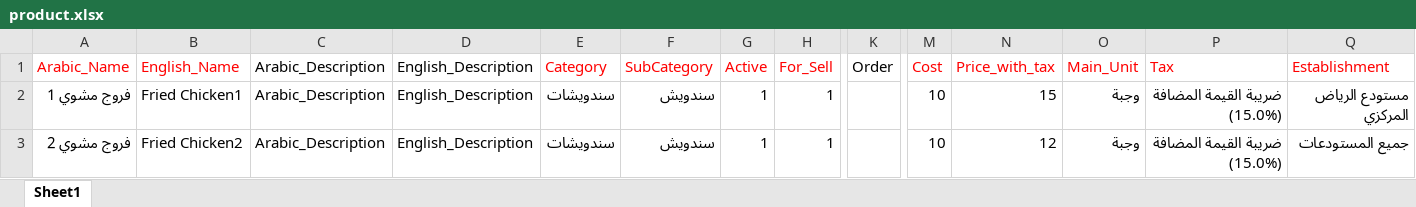
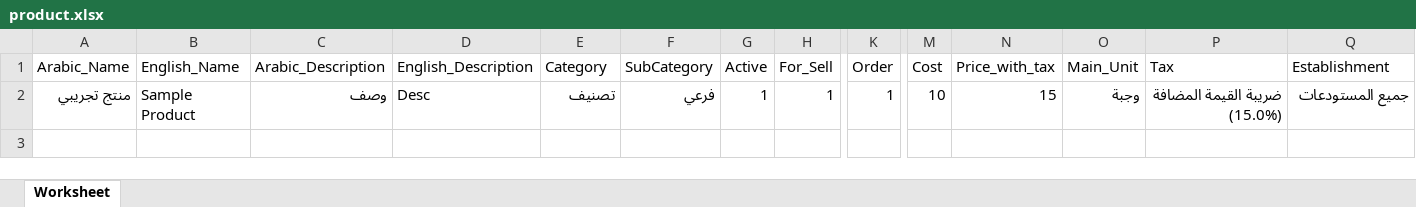
Before and after one commit to mybeesys/company, an Excel workbook: public/assets/media/svg/files/product.xlsx, sheet Worksheet, drawn as a sheet; only a part is shown, gaps mark what is left out; values as stored, in another font and other column widths than the file's, no borders; removed rows and columns are numbered as before the commit, all else as after; rows hold the shown columns only; the diff names each change by its address in the sheet, - before the commit and + after, or states it on an @@ line.

```diff
--- a/public/assets/media/svg/files/product.xlsx (sheet Worksheet)
+++ b/public/assets/media/svg/files/product.xlsx (sheet Worksheet)
-sheet tab: Sheet1
+sheet tab: Worksheet
-A1:B1 text colour: #FF0000
+A1:B1 text colour: black
-E1:H1 text colour: #FF0000
+E1:H1 text colour: black
-M1:Q1 text colour: #FF0000
+M1:Q1 text colour: black
-row 2: فروج مشوي 1 | Fried Chicken1 | Arabic_Description | English_Description | سندويشات | سندويش | 1 | 1 |  | 10 | 15 | وجبة | ضريبة القيمة المضافة (15.0%) | مستودع الرياض المركزي
-row 3: فروج مشوي 2 | Fried Chicken2 | Arabic_Description | English_Description | سندويشات | سندويش | 1 | 1 |  | 10 | 12 | وجبة | ضريبة القيمة المضافة (15.0%) | جميع المستودعات
+row 2: منتج تجريبي | Sample Product | وصف | Desc | تصنيف | فرعي | 1 | 1 | 1 | 10 | 15 | وجبة | ضريبة القيمة المضافة (15.0%) | جميع المستودعات
```
Also changed, not shown: 38 other files.
